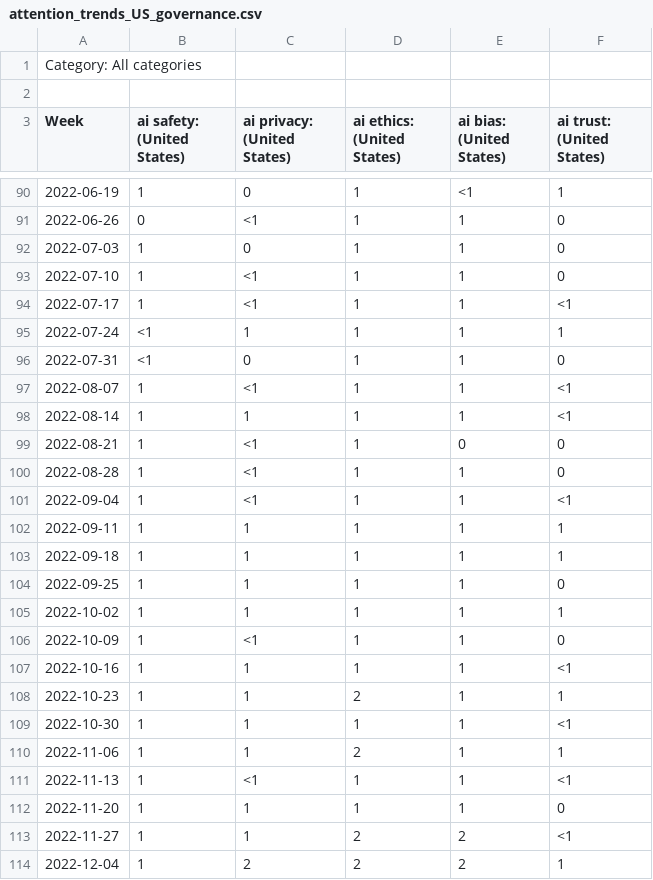
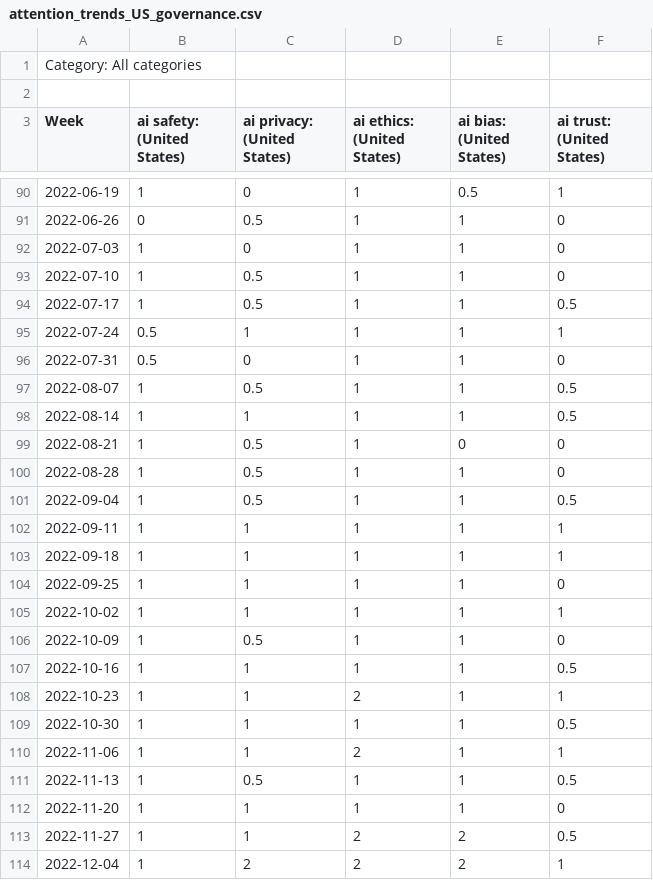
Before and after one commit to sixing-tao/25au_SOC401_DS_Project, a CSV file: data/attention_trends_US_governance.csv, drawn as a sheet; only a part is shown, gaps mark what is left out; the diff covers the shown part only.

```diff
--- a/data/attention_trends_US_governance.csv
+++ b/data/attention_trends_US_governance.csv
@@ -90,13 +90,13 @@ Week,ai safety: (United States),ai privacy: (United States),ai ethics: (United S
-2022-06-19,1,0,1,<1,1
-2022-06-26,0,<1,1,1,0
+2022-06-19,1,0,1,0.5,1
+2022-06-26,0,0.5,1,1,0
 2022-07-03,1,0,1,1,0
-2022-07-10,1,<1,1,1,0
-2022-07-17,1,<1,1,1,<1
-2022-07-24,<1,1,1,1,1
-2022-07-31,<1,0,1,1,0
-2022-08-07,1,<1,1,1,<1
-2022-08-14,1,1,1,1,<1
-2022-08-21,1,<1,1,0,0
-2022-08-28,1,<1,1,1,0
-2022-09-04,1,<1,1,1,<1
+2022-07-10,1,0.5,1,1,0
+2022-07-17,1,0.5,1,1,0.5
+2022-07-24,0.5,1,1,1,1
+2022-07-31,0.5,0,1,1,0
+2022-08-07,1,0.5,1,1,0.5
+2022-08-14,1,1,1,1,0.5
+2022-08-21,1,0.5,1,0,0
+2022-08-28,1,0.5,1,1,0
+2022-09-04,1,0.5,1,1,0.5
 2022-09-11,1,1,1,1,1
@@ -105,10 +105,10 @@ Week,ai safety: (United States),ai privacy: (United States),ai ethics: (United S
 2022-10-02,1,1,1,1,1
-2022-10-09,1,<1,1,1,0
-2022-10-16,1,1,1,1,<1
+2022-10-09,1,0.5,1,1,0
+2022-10-16,1,1,1,1,0.5
 2022-10-23,1,1,2,1,1
-2022-10-30,1,1,1,1,<1
+2022-10-30,1,1,1,1,0.5
 2022-11-06,1,1,2,1,1
-2022-11-13,1,<1,1,1,<1
+2022-11-13,1,0.5,1,1,0.5
 2022-11-20,1,1,1,1,0
-2022-11-27,1,1,2,2,<1
+2022-11-27,1,1,2,2,0.5
 2022-12-04,1,2,2,2,1
```
Also changed, not shown: 63 edited cells elsewhere in this file, data/attention_trends_US_tech.csv, 2 other files.
